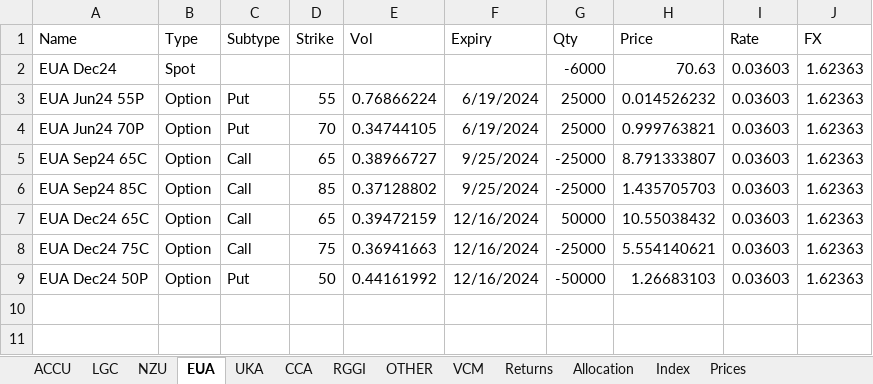
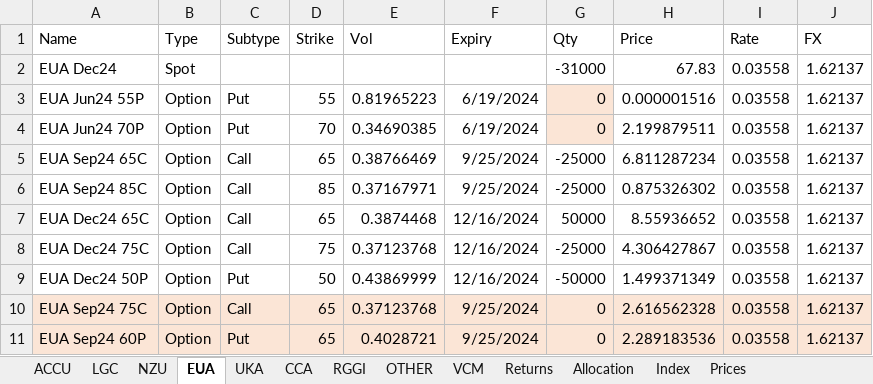
Before and after one commit to SamCurtis111/Carbon_Report, an Excel workbook: Positions.xlsx, sheet EUA, drawn as a sheet; values as stored, in another font and other column widths than the file's, no borders; the diff names each change by its address in the sheet, - before the commit and + after, or states it on an @@ line.

```diff
--- a/Positions.xlsx (sheet EUA)
+++ b/Positions.xlsx (sheet EUA)
-G2 (Qty): -6000
+G2 (Qty): -31000
-H2 (Price): 70.63
+H2 (Price): 67.83
-I2:I9 (Rate): 0.03603
+I2:I9 (Rate): 0.03558
-J2:J9 (FX): 1.62363
+J2:J9 (FX): 1.62137
-E3 (Vol): 0.76866224
+E3 (Vol): 0.81965223
-G3:G4 (Qty): 25000
+G3:G4 (Qty): 0
-G3:G4 fill: none
+G3:G4 fill: #FBE5D6
-H3 (Price): 0.014526232
+H3 (Price): 0.000001516
-E4 (Vol): 0.34744105
+E4 (Vol): 0.34690385
-H4 (Price): 0.999763821
+H4 (Price): 2.199879511
-E5 (Vol): 0.38966727
+E5 (Vol): 0.38766469
-H5 (Price): 8.791333807
+H5 (Price): 6.811287234
-E6 (Vol): 0.37128802
+E6 (Vol): 0.37167971
-H6 (Price): 1.435705703
+H6 (Price): 0.875326302
-E7 (Vol): 0.39472159
+E7 (Vol): 0.3874468
-H7 (Price): 10.55038432
+H7 (Price): 8.55936652
-E8 (Vol): 0.36941663
+E8 (Vol): 0.37123768
-H8 (Price): 5.554140621
+H8 (Price): 4.306427867
-E9 (Vol): 0.44161992
+E9 (Vol): 0.43869999
-H9 (Price): 1.26683103
+H9 (Price): 1.499371349
+row 10: EUA Sep24 75C | Option | Call | 65 | 0.37123768 | 9/25/2024 | 0 | 2.616562328 | 0.03558 | 1.62137
+row 11: EUA Sep24 60P | Option | Put | 65 | 0.4028721 | 9/25/2024 | 0 | 2.289183536 | 0.03558 | 1.62137
```
Also changed, not shown: sheet Prices, sheet Price_Reference, sheet OTHER, sheet NZU, sheet EUA_Prices, sheet Returns, 8 more sheets, formulas that keep their value, EUA PnL Output.xlsx, NZU PnL Output.xlsx, 8 other files.
